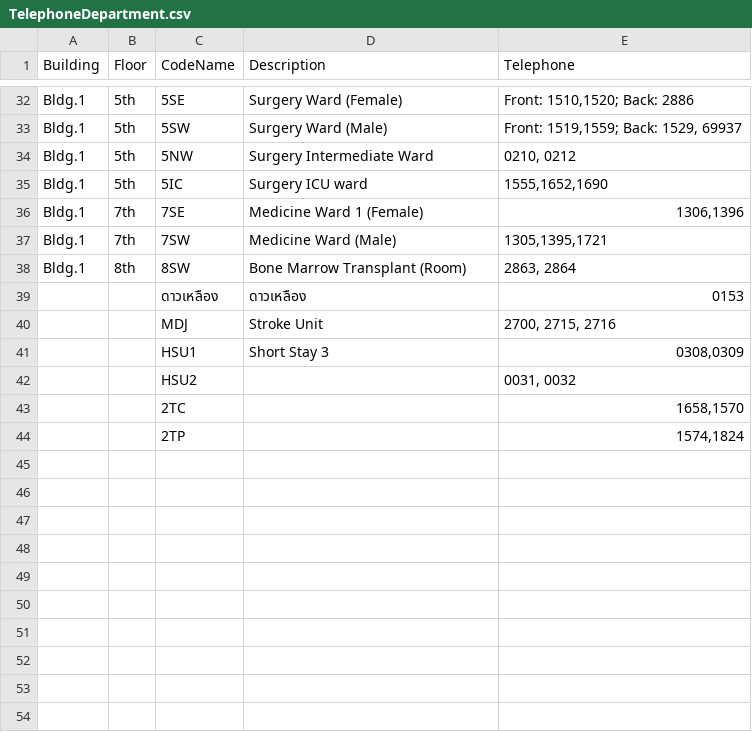
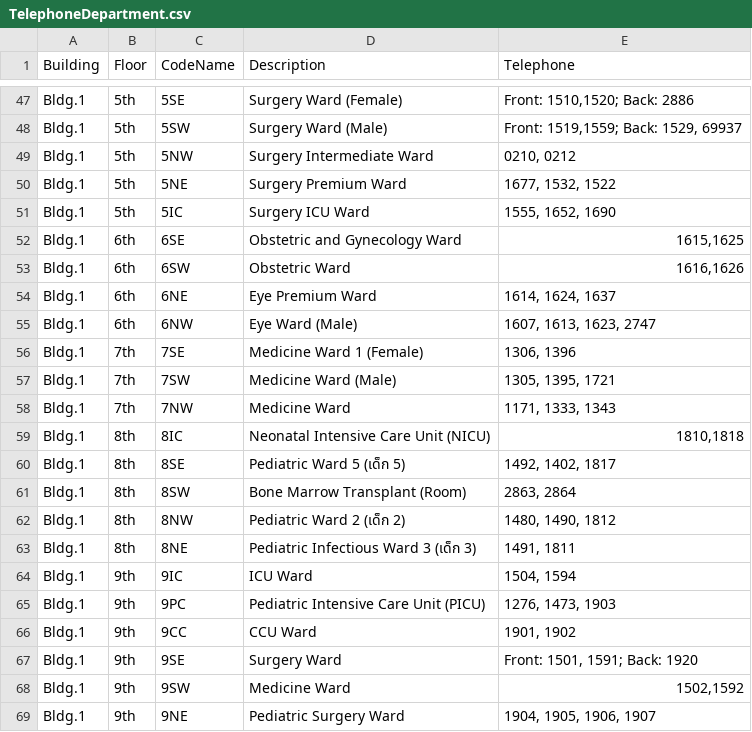
Before and after one commit to Lightbridge-KS/phonebook-rad-gpt, a CSV file: data/TelephoneDepartment.csv, drawn as a sheet; only a part is shown, gaps mark what is left out; the diff covers the shown part only.

```diff
--- a/data/TelephoneDepartment.csv
+++ b/data/TelephoneDepartment.csv
@@ -34,11 +49,21 @@ Bldg.1,5th,5SW ,Surgery Ward (Male),"Front: 1519,1559; Back: 1529, 69937"
 Bldg.1,5th,5NW,Surgery Intermediate Ward,"0210, 0212"
-Bldg.1,5th,5IC,Surgery ICU ward,"1555,1652,1690"
-Bldg.1,7th,7SE,Medicine Ward 1 (Female),"1306,1396"
-Bldg.1,7th,7SW,Medicine Ward (Male),"1305,1395,1721"
+Bldg.1,5th,5NE,Surgery Premium Ward,"1677, 1532, 1522"
+Bldg.1,5th,5IC,Surgery ICU Ward,"1555, 1652, 1690"
+Bldg.1,6th,6SE,Obstetric and Gynecology Ward,"1615,1625"
+Bldg.1,6th,6SW,Obstetric Ward,"1616,1626"
+Bldg.1,6th,6NE ,Eye Premium Ward,"1614, 1624, 1637"
+Bldg.1,6th,6NW,Eye Ward (Male),"1607, 1613, 1623, 2747"
+Bldg.1,7th,7SE,Medicine Ward 1 (Female),"1306, 1396"
+Bldg.1,7th,7SW,Medicine Ward (Male),"1305, 1395, 1721"
+Bldg.1,7th,7NW,Medicine Ward,"1171, 1333, 1343"
+Bldg.1,8th,8IC,Neonatal Intensive Care Unit (NICU),"1810,1818"
+Bldg.1,8th,8SE ,Pediatric Ward 5 (เด็ก 5),"1492, 1402, 1817"
 Bldg.1,8th,8SW,Bone Marrow Transplant (Room),"2863, 2864"
-,,ดาวเหลือง,ดาวเหลือง,0153
-,,MDJ,Stroke Unit,"2700, 2715, 2716"
-,,HSU1,Short Stay 3 ,"0308,0309"
-,,HSU2,,"0031, 0032"
-,,2TC,,"1658,1570"
-,,2TP,,"1574,1824"
+Bldg.1,8th,8NW ,Pediatric Ward 2 (เด็ก 2),"1480, 1490, 1812"
+Bldg.1,8th,8NE,Pediatric Infectious Ward 3 (เด็ก 3),"1491, 1811"
+Bldg.1,9th,9IC,ICU Ward,"1504, 1594"
+Bldg.1,9th,9PC,Pediatric Intensive Care Unit (PICU),"1276, 1473, 1903"
+Bldg.1,9th,9CC ,CCU Ward,"1901, 1902"
+Bldg.1,9th,9SE,Surgery Ward,"Front: 1501, 1591; Back: 1920"
+Bldg.1,9th,9SW ,Medicine Ward,"1502,1592"
+Bldg.1,9th,9NE,Pediatric Surgery Ward,"1904, 1905, 1906, 1907"
```
Also changed, not shown: 12 added rows and 4 edited cells elsewhere in this file, 4 other files.
